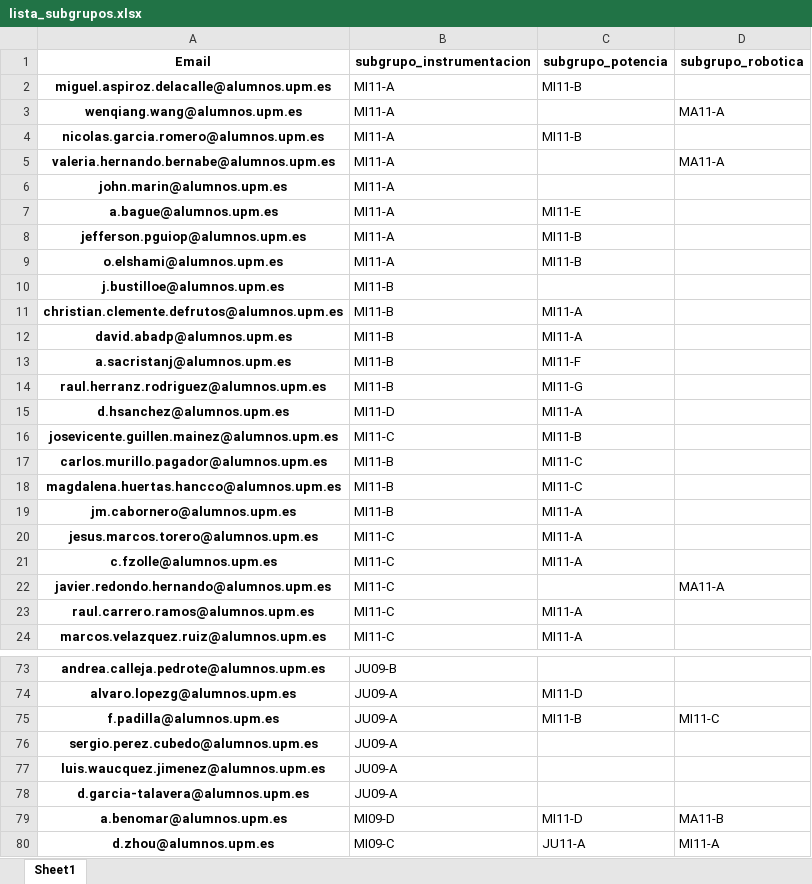
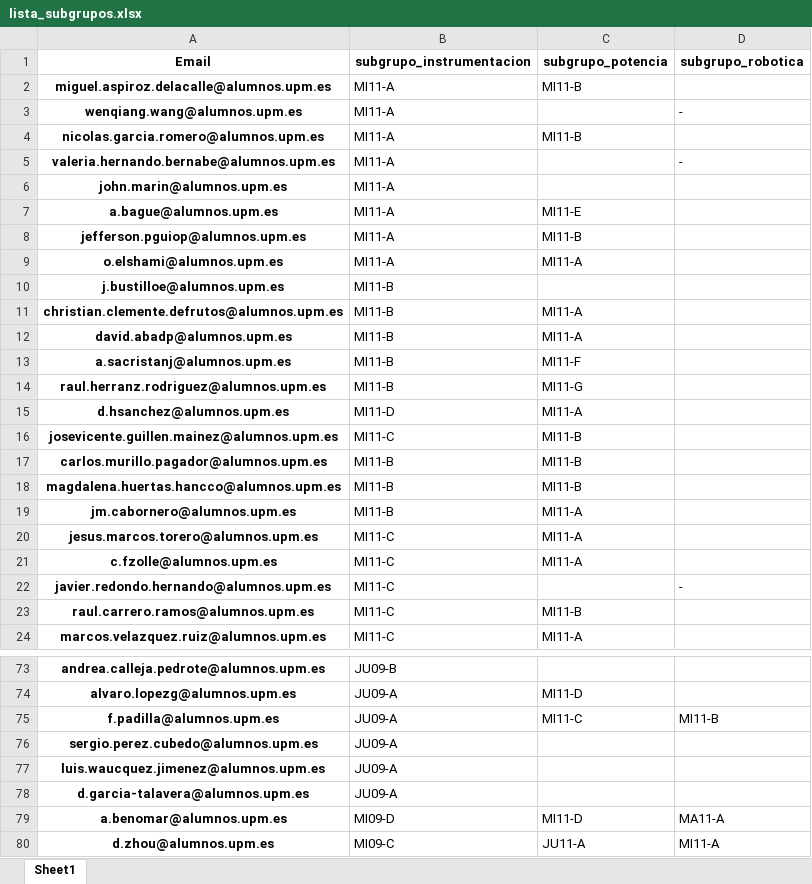
Before and after one commit to rubennj/listas-grupos-lab, an Excel workbook: lista_subgrupos.xlsx, sheet Sheet1, drawn as a sheet; only a part is shown, gaps mark what is left out; values as stored, in another font and other column widths than the file's, no borders; the diff covers the shown part only; the diff names each change by its address in the sheet, - before the commit and + after, or states it on an @@ line.

Commit message:
corrige calculo semanas de subgrupos
Falta por rematar el asignar subgrupo en caso de misma sesion y semana (ver como hacer 2x break o refactorizar)

```diff
--- a/lista_subgrupos.xlsx (sheet Sheet1)
+++ b/lista_subgrupos.xlsx (sheet Sheet1)
-D3 (subgrupo_robotica): MA11-A
+D3 (subgrupo_robotica): -
-D5 (subgrupo_robotica): MA11-A
+D5 (subgrupo_robotica): -
-C9 (subgrupo_potencia): MI11-B
+C9 (subgrupo_potencia): MI11-A
-C17:C18 (subgrupo_potencia): MI11-C
+C17:C18 (subgrupo_potencia): MI11-B
-D22 (subgrupo_robotica): MA11-A
+D22 (subgrupo_robotica): -
-C23 (subgrupo_potencia): MI11-A
+C23 (subgrupo_potencia): MI11-B
-C75 (subgrupo_potencia): MI11-B
+C75 (subgrupo_potencia): MI11-C
-D75 (subgrupo_robotica): MI11-C
+D75 (subgrupo_robotica): MI11-B
-D79 (subgrupo_robotica): MA11-B
+D79 (subgrupo_robotica): MA11-A
```
Also changed, not shown: 15 edited cells elsewhere in this sheet, 1 other file.
